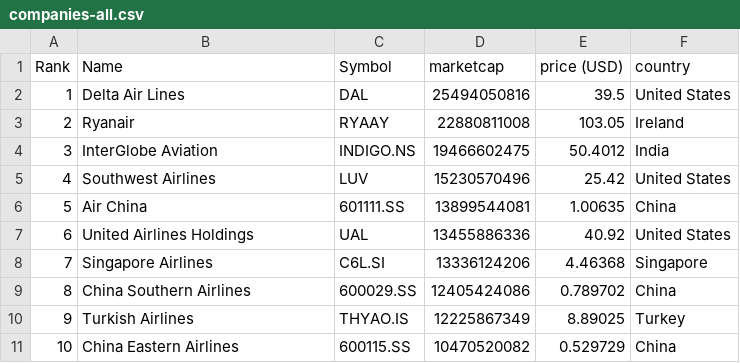
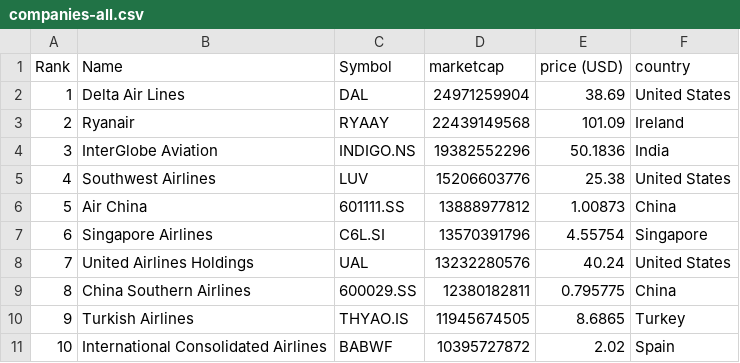
Before and after one commit to keops2004/merida-june-6-2024, a CSV file: companies-all.csv, drawn as a sheet; only a part is shown; the diff covers the shown part only.

```diff
--- a/companies-all.csv
+++ b/companies-all.csv
@@ -1,11 +1,11 @@
 "Rank","Name","Symbol","marketcap","price (USD)","country"
-"1","Delta Air Lines","DAL","25494050816","39.5","United States"
-"2","Ryanair","RYAAY","22880811008","103.05","Ireland"
-"3","InterGlobe Aviation","INDIGO.NS","19466602475","50.4012","India"
-"4","Southwest Airlines","LUV","15230570496","25.42","United States"
-"5","Air China","601111.SS","13899544081","1.00635","China"
-"6","United Airlines Holdings","UAL","13455886336","40.92","United States"
-"7","Singapore Airlines","C6L.SI","13336124206","4.46368","Singapore"
-"8","China Southern Airlines","600029.SS","12405424086","0.789702","China"
-"9","Turkish Airlines","THYAO.IS","12225867349","8.89025","Turkey"
-"10","China Eastern Airlines","600115.SS","10470520082","0.529729","China"
+"1","Delta Air Lines","DAL","24971259904","38.69","United States"
+"2","Ryanair","RYAAY","22439149568","101.09","Ireland"
+"3","InterGlobe Aviation","INDIGO.NS","19382552296","50.1836","India"
+"4","Southwest Airlines","LUV","15206603776","25.38","United States"
+"5","Air China","601111.SS","13888977812","1.00873","China"
+"6","Singapore Airlines","C6L.SI","13570391796","4.55754","Singapore"
+"7","United Airlines Holdings","UAL","13232280576","40.24","United States"
+"8","China Southern Airlines","600029.SS","12380182811","0.795775","China"
+"9","Turkish Airlines","THYAO.IS","11945674505","8.6865","Turkey"
+"10","International Consolidated Airlines","BABWF","10395727872","2.02","Spain"
```
Also changed, not shown: 166 edited cells elsewhere in this file, 3 other files.
